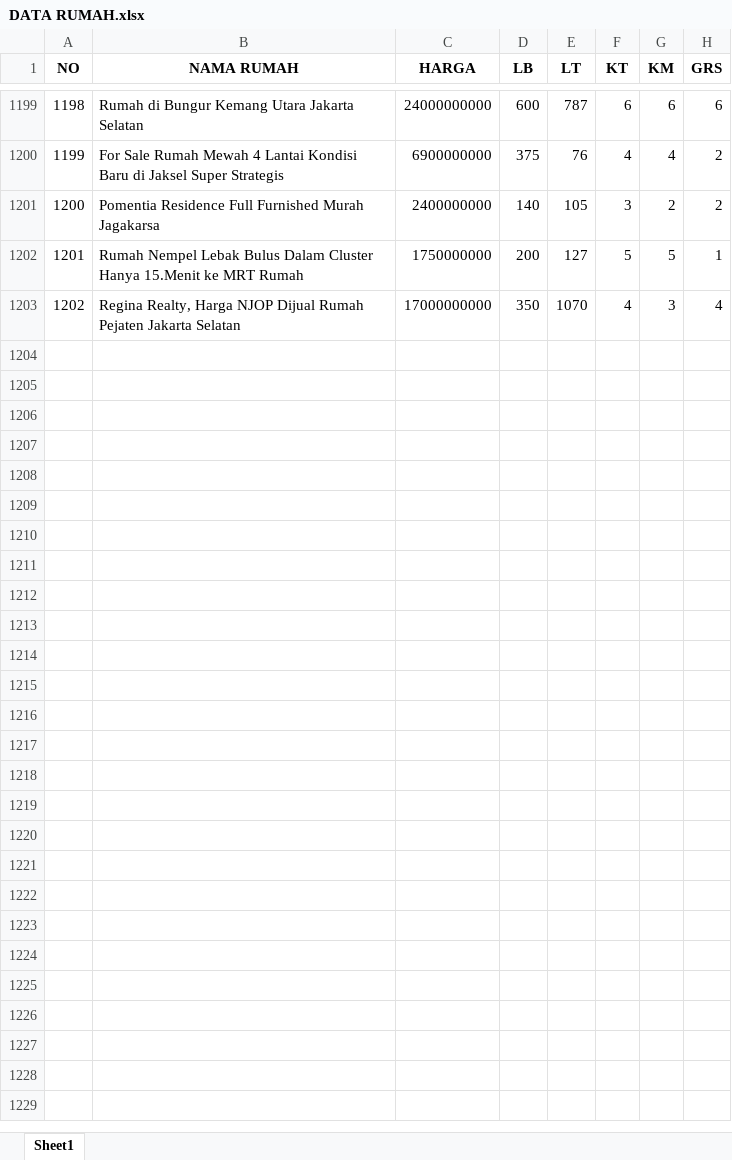
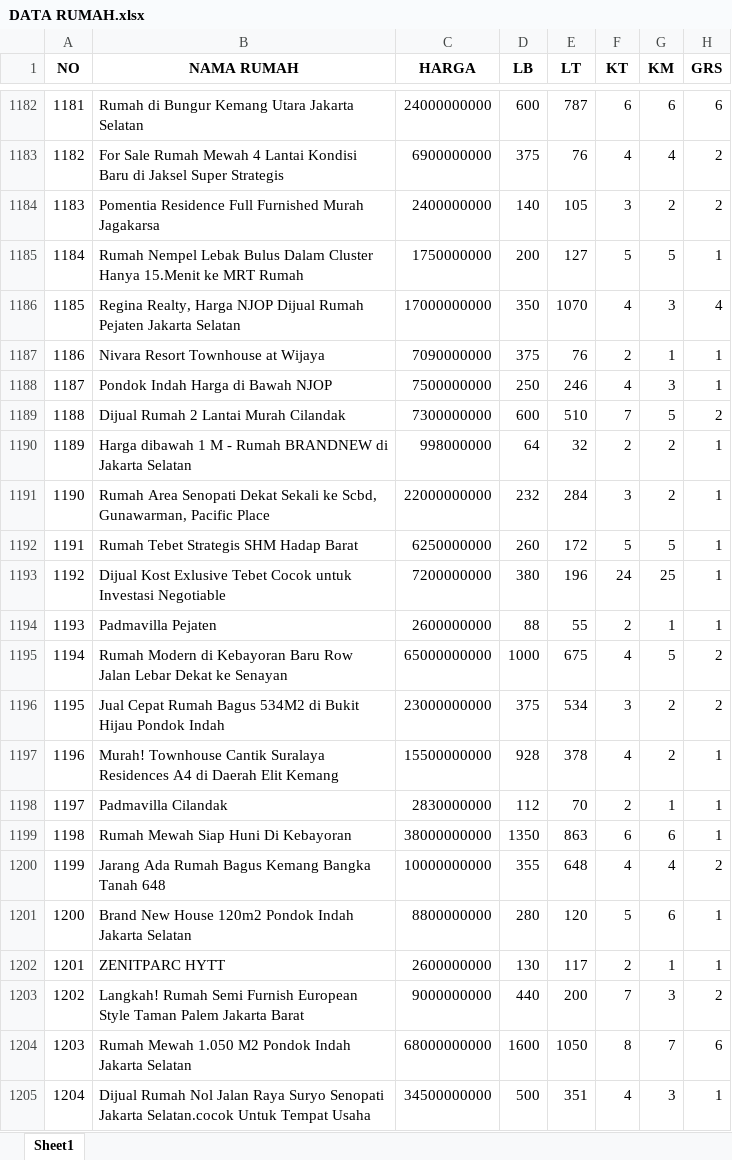
Before and after one commit to sains-data/MLOPS-8-RA, an Excel workbook: data/raw/DATA RUMAH.xlsx, sheet Sheet1, drawn as a sheet; only a part is shown, gaps mark what is left out; values as stored, in another font and other column widths than the file's, no borders; the diff covers the shown part only; the diff names each change by its address in the sheet, - before the commit and + after, or states it on an @@ line.

```diff
--- a/data/raw/DATA RUMAH.xlsx (sheet Sheet1)
+++ b/data/raw/DATA RUMAH.xlsx (sheet Sheet1)
@@ column A (NO) renumbered between rows 1132 and 1186 @@
@@ row 1180 moved to row 1187: 1186 @@
+row 1188: 1187 | Pondok Indah Harga di Bawah NJOP | 7500000000 | 250 | 246 | 4 | 3 | 1
+row 1189: 1188 | Dijual Rumah 2 Lantai Murah Cilandak | 7300000000 | 600 | 510 | 7 | 5 | 2
+row 1190: 1189 | Harga dibawah 1 M - Rumah BRANDNEW di Jakarta Selatan | 998000000 | 64 | 32 | 2 | 2 | 1
+row 1191: 1190 | Rumah Area Senopati Dekat Sekali ke Scbd, Gunawarman, Pacific Place | 22000000000 | 232 | 284 | 3 | 2 | 1
+row 1192: 1191 | Rumah Tebet Strategis SHM Hadap Barat | 6250000000 | 260 | 172 | 5 | 5 | 1
+row 1193: 1192 | Dijual Kost Exlusive Tebet Cocok untuk Investasi Negotiable | 7200000000 | 380 | 196 | 24 | 25 | 1
@@ row 1187 moved to row 1194: 1193 @@
+row 1195: 1194 | Rumah Modern di Kebayoran Baru Row Jalan Lebar Dekat ke Senayan | 65000000000 | 1000 | 675 | 4 | 5 | 2
+row 1196: 1195 | Jual Cepat Rumah Bagus 534M2 di Bukit Hijau Pondok Indah | 23000000000 | 375 | 534 | 3 | 2 | 2
+row 1197: 1196 | Murah! Townhouse Cantik Suralaya Residences A4 di Daerah Elit Kemang | 15500000000 | 928 | 378 | 4 | 2 | 1
@@ row 1191 moved to row 1198: 1197 @@
+row 1199: 1198 | Rumah Mewah Siap Huni Di Kebayoran | 38000000000 | 1350 | 863 | 6 | 6 | 1
+row 1200: 1199 | Jarang Ada Rumah Bagus Kemang Bangka Tanah 648 | 10000000000 | 355 | 648 | 4 | 4 | 2
@@ row 1132 moved to row 1201: 1200 @@
@@ row 1195 moved to row 1202: 1201 @@
+row 1203: 1202 | Langkah! Rumah Semi Furnish European Style Taman Palem Jakarta Barat | 9000000000 | 440 | 200 | 7 | 3 | 2
+row 1204: 1203 | Rumah Mewah 1.050 M2 Pondok Indah Jakarta Selatan | 68000000000 | 1600 | 1050 | 8 | 7 | 6
+row 1205: 1204 | Dijual Rumah Nol Jalan Raya Suryo Senopati Jakarta Selatan.cocok Untuk Tempat Usaha | 34500000000 | 500 | 351 | 4 | 3 | 1
```
Also changed, not shown: 13 added rows and 12 moved rows elsewhere in this sheet, 6 other files.
